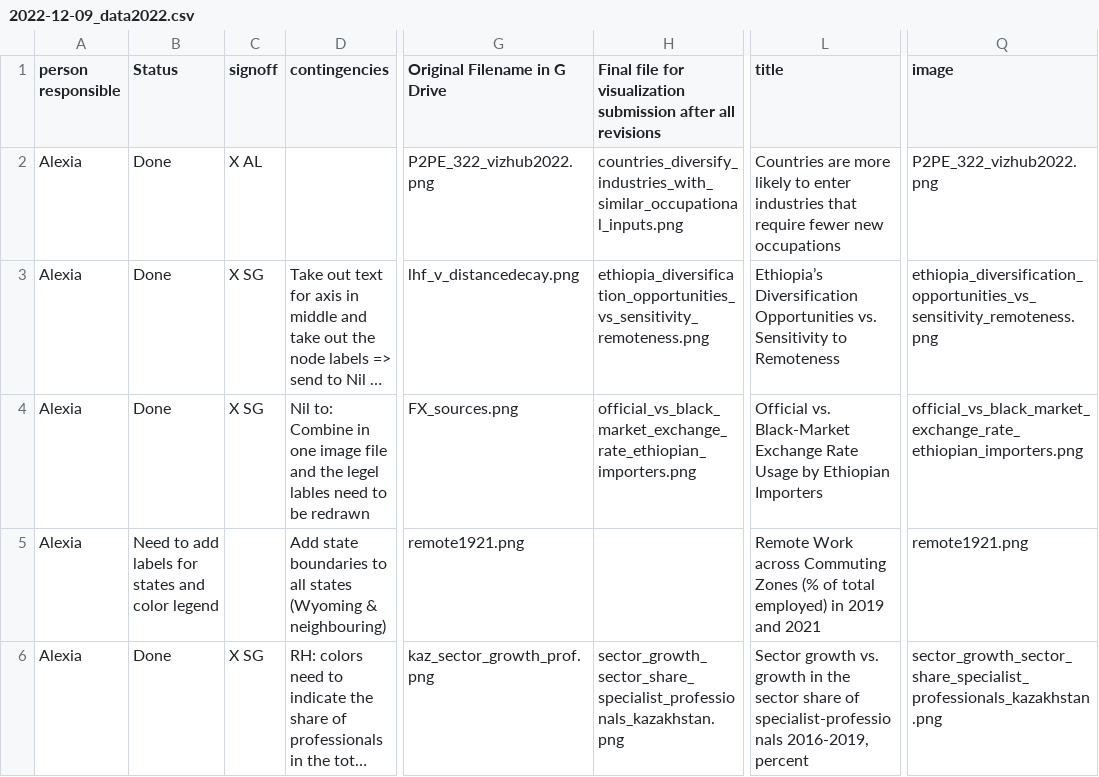
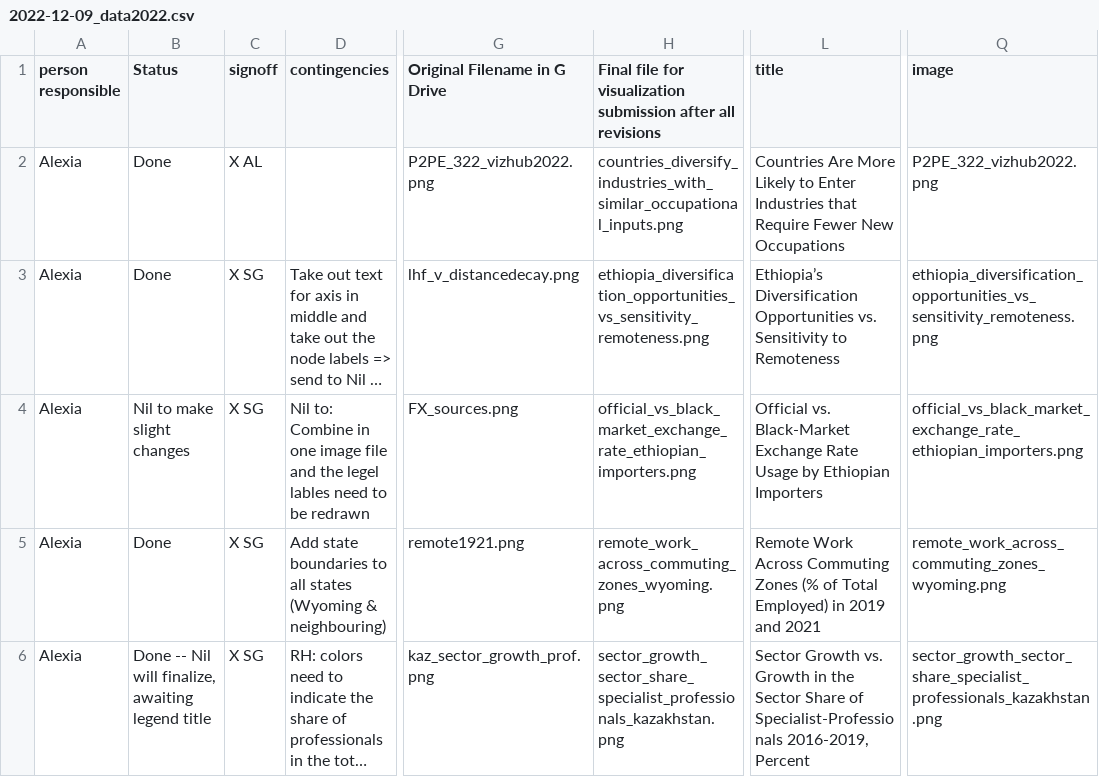
Before and after one commit to cid-harvard/growth-lab-app-front-end, a CSV file: src/pages/stories/bestOf/2022/2022-12-09_data2022.csv, drawn as a sheet; only a part is shown, gaps mark what is left out; long unchanged cells end in …; the diff covers the shown part only; the diff names each change by its address in the sheet, - before the commit and + after, or states it on an @@ line.

```diff
--- a/src/pages/stories/bestOf/2022/2022-12-09_data2022.csv
+++ b/src/pages/stories/bestOf/2022/2022-12-09_data2022.csv
-L2 (title): Countries are more likely to enter industries that require fewer new occupations
+L2 (title): Countries Are More Likely to Enter Industries that Require Fewer New Occupations
-B4 (Status): Done
+B4 (Status): Nil to make slight changes
-B5 (Status): Need to add labels for states and color legend
+B5 (Status): Done
-C5 (signoff): (empty)
+C5 (signoff): X SG
-H5: (empty)
+H5: remote_work_across_commuting_zones_wyoming.png
-L5 (title): Remote Work across Commuting Zones (% of total employed) in 2019…
+L5 (title): Remote Work Across Commuting Zones (% of Total Employed) in 2019…
-Q5 (image): remote1921.png
+Q5 (image): remote_work_across_commuting_zones_wyoming.png
-B6 (Status): Done
+B6 (Status): Done -- Nil will finalize, awaiting legend title
-L6 (title): Sector growth vs. growth in the sector share of specialist-professionals 2016-2019, percent
+L6 (title): Sector Growth vs. Growth in the Sector Share of Specialist-Professionals 2016-2019, Percent
```
Also changed, not shown: 15 edited cells elsewhere in this file, 4 other files.
